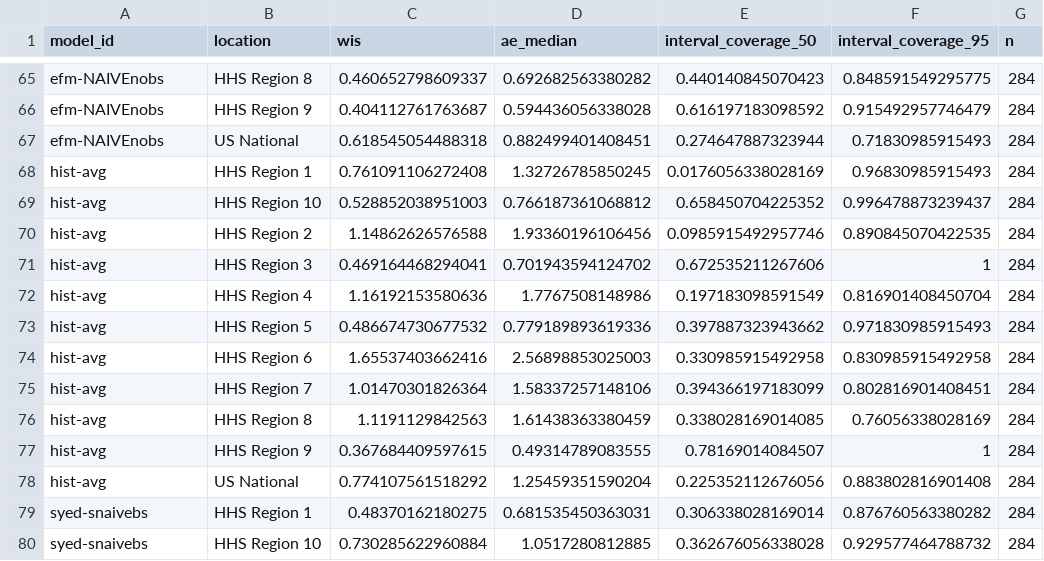
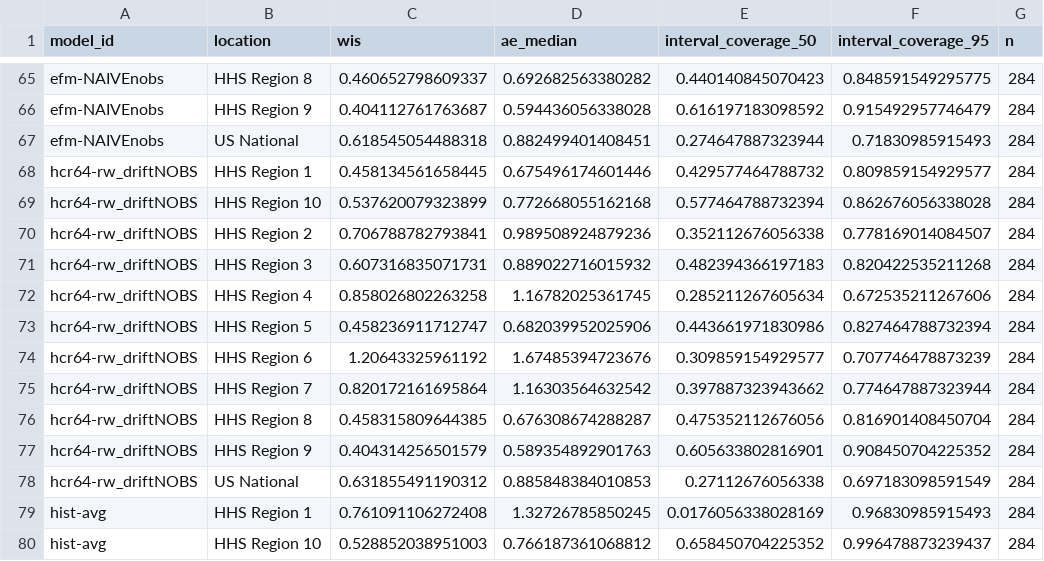
Before and after one commit to sjfox/ATSF2026-dashboard, a CSV file: scores/ili perc/Test seasons (17/18 - 19/20)/location/scores.csv, drawn as a sheet; only a part is shown, gaps mark what is left out; the shorter side is filled out with more unchanged rows; the diff names each change by its address in the sheet, - before the commit and + after, or states it on an @@ line.

```diff
--- a/scores/ili perc/Test seasons (17/18 - 19/20)/location/scores.csv
+++ b/scores/ili perc/Test seasons (17/18 - 19/20)/location/scores.csv
+row 68: hcr64-rw_driftNOBS | HHS Region 1 | 0.458134561658445 | 0.675496174601446 | 0.429577464788732 | 0.809859154929577 | 284
+row 69: hcr64-rw_driftNOBS | HHS Region 10 | 0.537620079323899 | 0.772668055162168 | 0.577464788732394 | 0.862676056338028 | 284
+row 70: hcr64-rw_driftNOBS | HHS Region 2 | 0.706788782793841 | 0.989508924879236 | 0.352112676056338 | 0.778169014084507 | 284
+row 71: hcr64-rw_driftNOBS | HHS Region 3 | 0.607316835071731 | 0.889022716015932 | 0.482394366197183 | 0.820422535211268 | 284
+row 72: hcr64-rw_driftNOBS | HHS Region 4 | 0.858026802263258 | 1.16782025361745 | 0.285211267605634 | 0.672535211267606 | 284
+row 73: hcr64-rw_driftNOBS | HHS Region 5 | 0.458236911712747 | 0.682039952025906 | 0.443661971830986 | 0.827464788732394 | 284
+row 74: hcr64-rw_driftNOBS | HHS Region 6 | 1.20643325961192 | 1.67485394723676 | 0.309859154929577 | 0.707746478873239 | 284
+row 75: hcr64-rw_driftNOBS | HHS Region 7 | 0.820172161695864 | 1.16303564632542 | 0.397887323943662 | 0.774647887323944 | 284
+row 76: hcr64-rw_driftNOBS | HHS Region 8 | 0.458315809644385 | 0.676308674288287 | 0.475352112676056 | 0.816901408450704 | 284
+row 77: hcr64-rw_driftNOBS | HHS Region 9 | 0.404314256501579 | 0.589354892901763 | 0.605633802816901 | 0.908450704225352 | 284
+row 78: hcr64-rw_driftNOBS | US National | 0.631855491190312 | 0.885848384010853 | 0.27112676056338 | 0.697183098591549 | 284
```
Also changed, not shown: scores/ili perc/Test seasons (17/18 - 19/20)/horizon/scores.csv, scores/ili perc/Validation seasons (15/16 - 16/17)/horizon/scores.csv, 7 other files.
